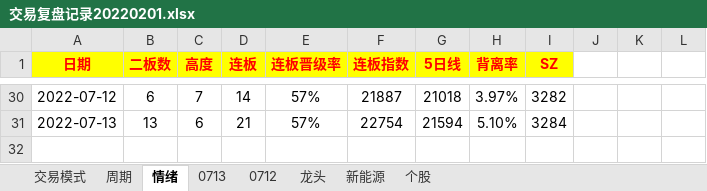
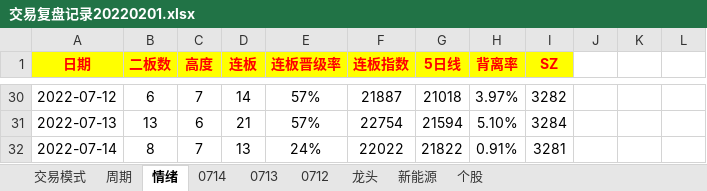
Before and after one commit to gaoguang-2026/Atool, an Excel workbook: 交易复盘记录20220201.xlsx, sheet 情绪, drawn as a sheet; only a part is shown, gaps mark what is left out; values as stored, in another font and other column widths than the file's, no borders; the diff names each change by its address in the sheet, - before the commit and + after, or states it on an @@ line.

```diff
--- a/交易复盘记录20220201.xlsx (sheet 情绪)
+++ b/交易复盘记录20220201.xlsx (sheet 情绪)
+sheet tab: 0714
+row 32: 2022-07-14 | 8 | 7 | 13 | 24% | 22022 | 21822 | 0.91% | 3281
```
Also changed, not shown: 3 other files.
